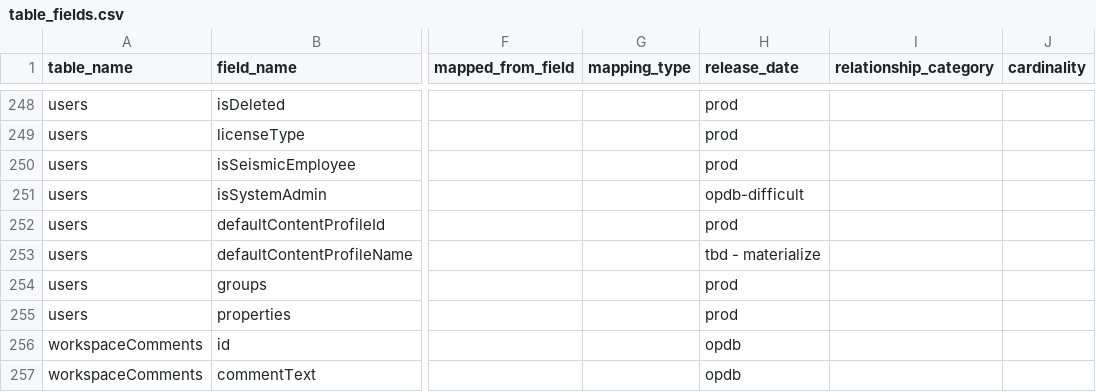
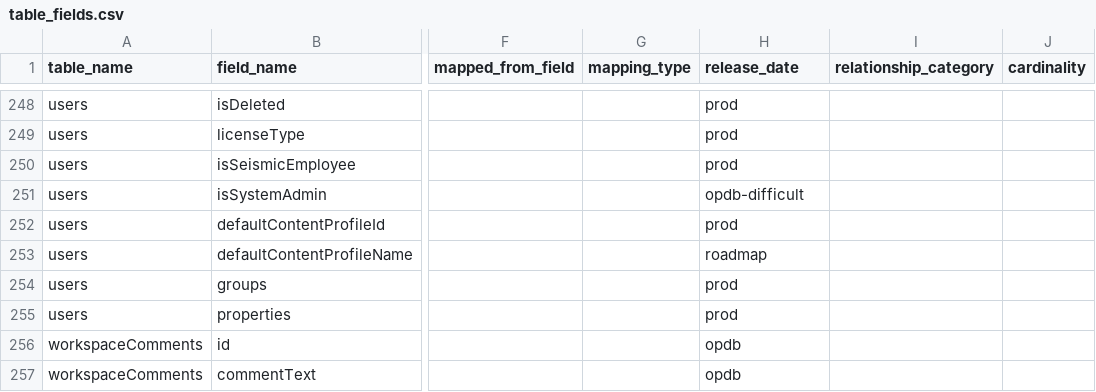
Before and after one commit to tstrader/tstrader.github.io, a CSV file: erd/table_fields.csv, drawn as a sheet; only a part is shown, gaps mark what is left out; the diff names each change by its address in the sheet, - before the commit and + after, or states it on an @@ line.

Commit message:
updated files

```diff
--- a/erd/table_fields.csv
+++ b/erd/table_fields.csv
-H253 (release_date): tbd - materialize
+H253 (release_date): roadmap
```
